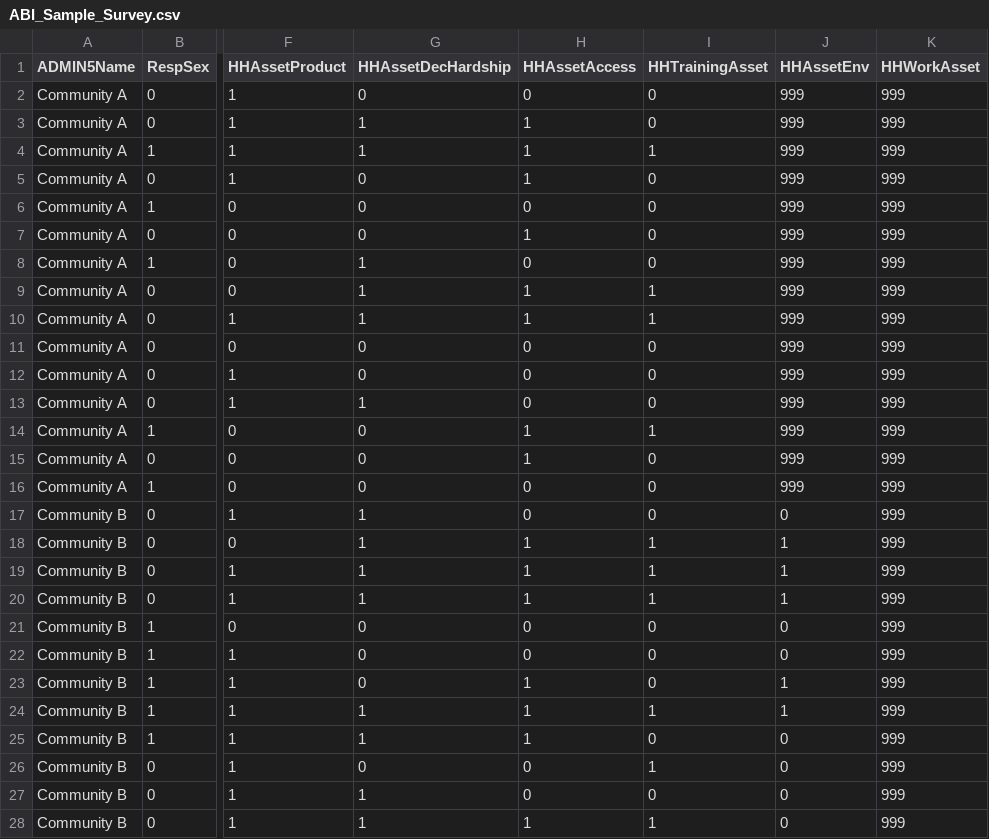
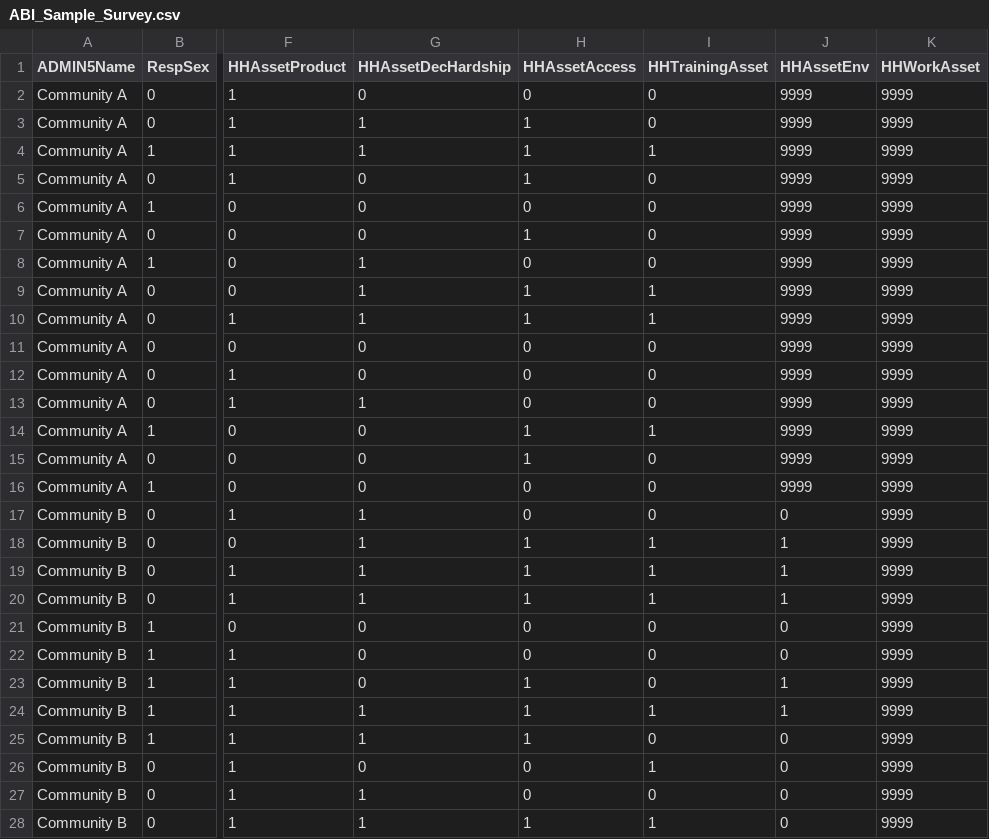
Before and after one commit to WFP-VAM/RAMResourcesScripts, a CSV file: Static/ABI_Sample_Survey.csv, drawn as a sheet; only a part is shown, gaps mark what is left out; the diff covers the shown part only; the diff names each change by its address in the sheet, - before the commit and + after, or states it on an @@ line.

Commit message:
fixed sample data and R code
should be 9999 instead of 999

```diff
--- a/Static/ABI_Sample_Survey.csv
+++ b/Static/ABI_Sample_Survey.csv
-J2:J16 (HHAssetEnv): 999
+J2:J16 (HHAssetEnv): 9999
-K2:K28 (HHWorkAsset): 999
+K2:K28 (HHWorkAsset): 9999
```
Also changed, not shown: 3 edited cells elsewhere in this file, 1 other file.
